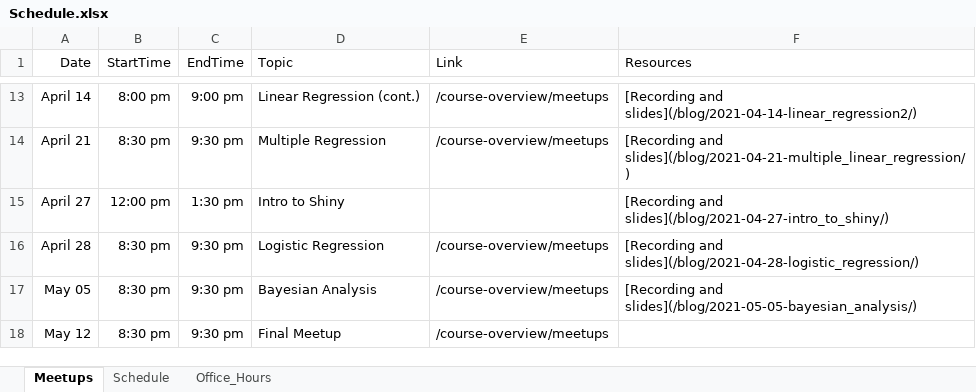
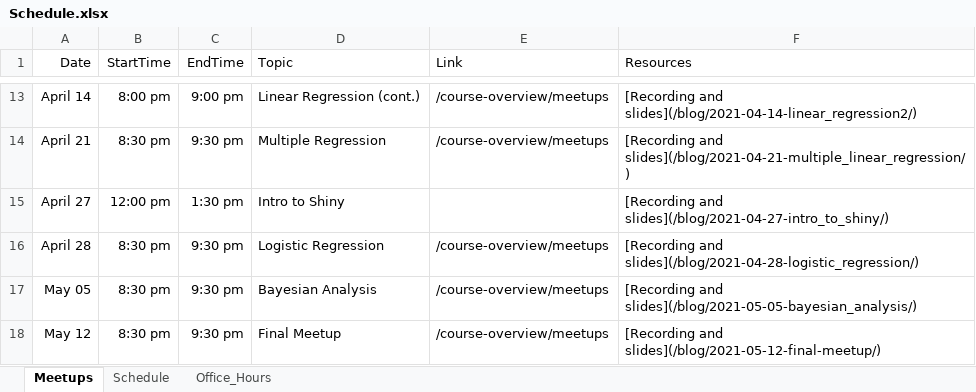
Before and after one commit to jbryer/DATA606Spring2021, an Excel workbook: Schedule.xlsx, sheet Meetups, drawn as a sheet; only a part is shown, gaps mark what is left out; values as stored, in another font and other column widths than the file's, no borders; the diff names each change by its address in the sheet, - before the commit and + after, or states it on an @@ line.

```diff
--- a/Schedule.xlsx (sheet Meetups)
+++ b/Schedule.xlsx (sheet Meetups)
-F18 (Resources): (empty)
+F18 (Resources): [Recording and slides](/blog/2021-05-12-final-meetup/)
```
Also changed, not shown: 36 other files.
